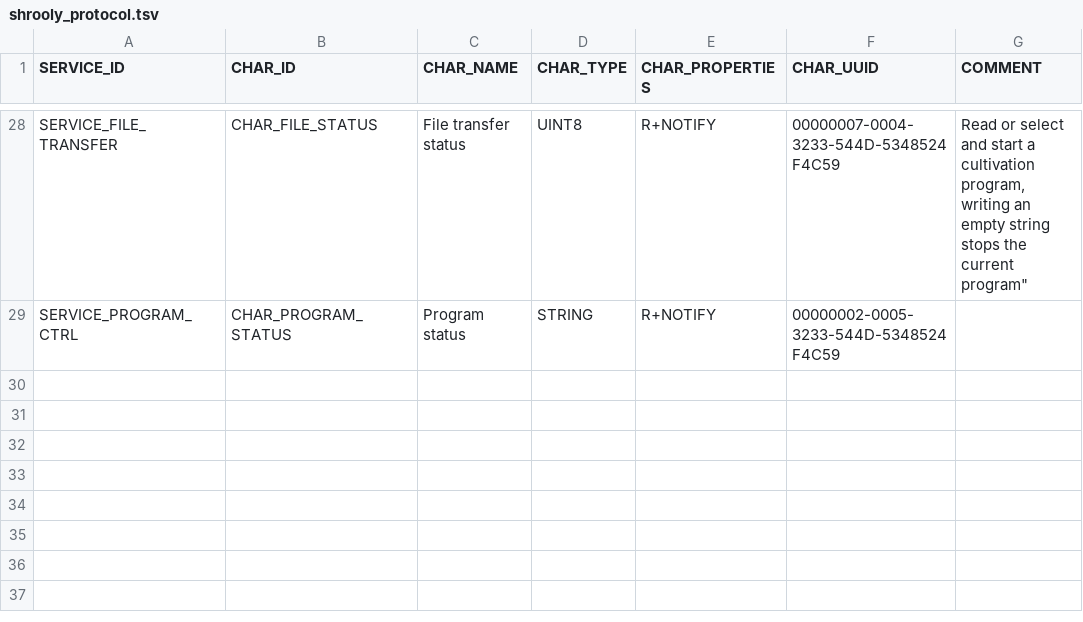
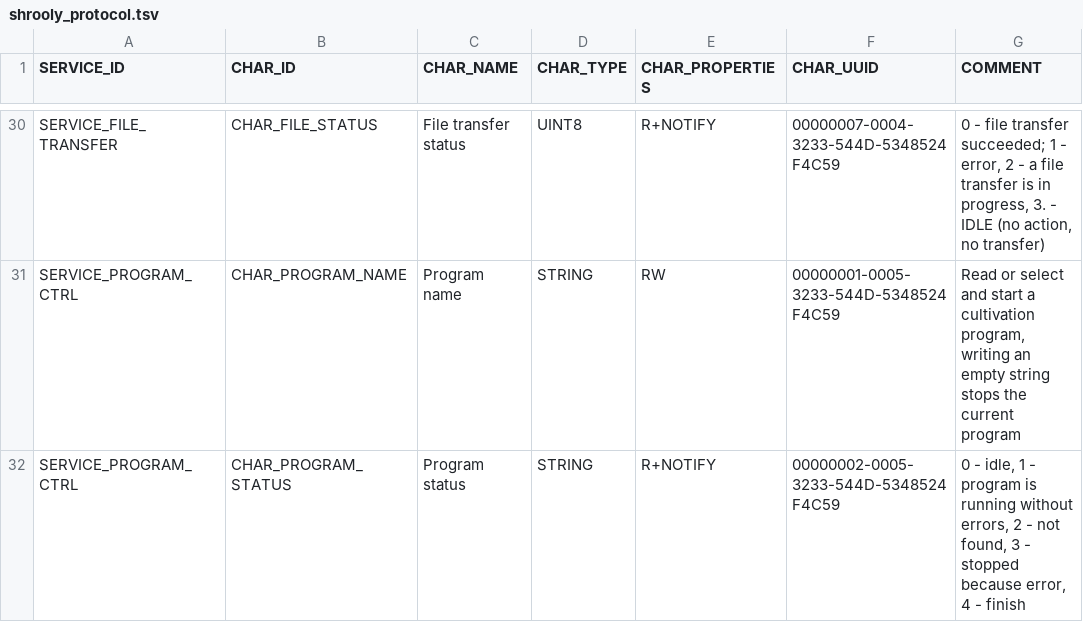
Before and after one commit to shrooly/shrooly-protocol, a TSV file: shrooly_protocol.tsv, drawn as a sheet; only a part is shown, gaps mark what is left out; addresses are those after the commit; the diff covers the shown part only; the diff names each change by its address in the sheet, - before the commit and + after, or states it on an @@ line.

```diff
--- a/shrooly_protocol.tsv
+++ b/shrooly_protocol.tsv
-G30 (COMMENT): Read or select and start a cultivation program, writing an empty string stops the current program"
+G30 (COMMENT): 0 - file transfer succeeded; 1 - error, 2 - a file transfer is in progress, 3. - IDLE (no action, no transfer)
+row 31: SERVICE_PROGRAM_CTRL | CHAR_PROGRAM_NAME | Program name | STRING | RW | 00000001-0005-3233-544D-5348524F4C59 | Read or select and start a cultivation program, writing an empty string stops the current program
-G32 (COMMENT): (empty)
+G32 (COMMENT): 0 - idle, 1 - program is running without errors, 2 - not found, 3 - stopped because error, 4 - finish
```
Also changed, not shown: 2 added rows and 26 edited cells elsewhere in this file.
